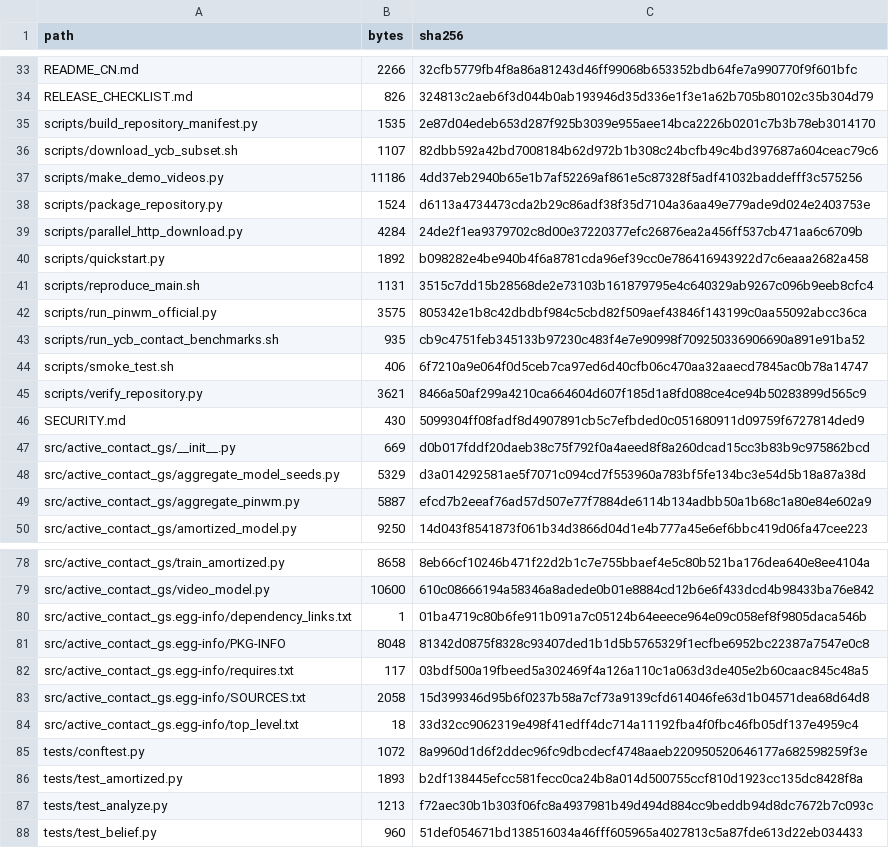
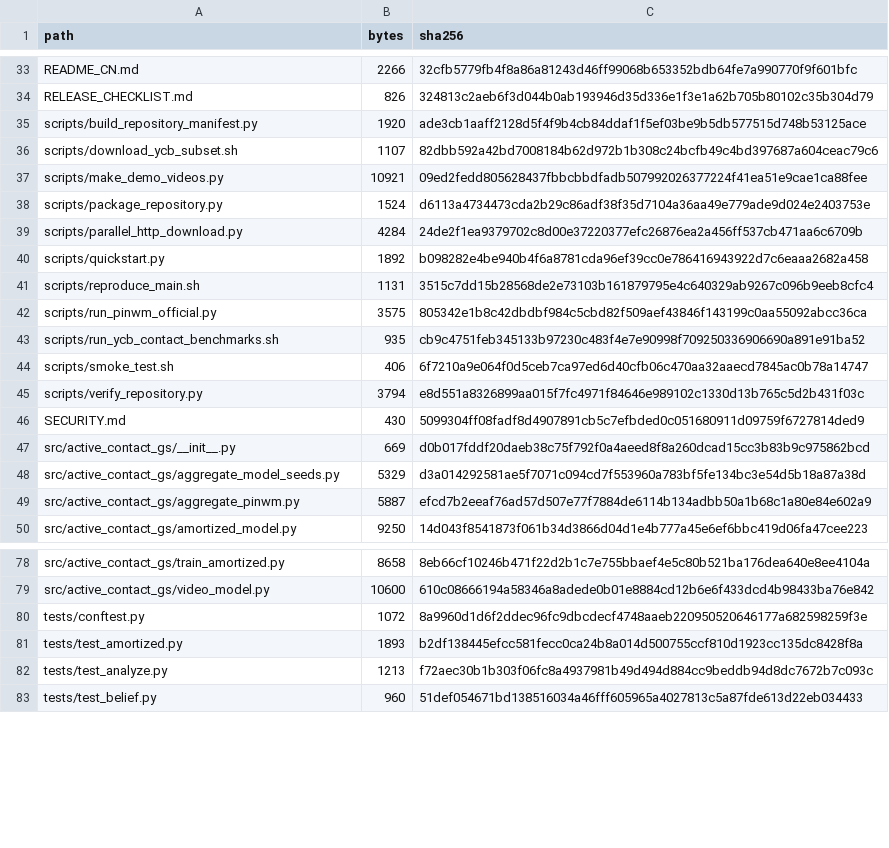
Before and after one commit to lyylovemwj/ActiveContactGS, a CSV file: REPOSITORY_MANIFEST.csv, drawn as a sheet; only a part is shown, gaps mark what is left out.

Commit message:
Make repository manifest cross-platform

```diff
--- a/REPOSITORY_MANIFEST.csv
+++ b/REPOSITORY_MANIFEST.csv
@@ -34,5 +34,5 @@ README_CN.md,2266,32cfb5779fb4f8a86a81243d46ff99068b653352bdb64fe7a990770f9f601b
 RELEASE_CHECKLIST.md,826,324813c2aeb6f3d044b0ab193946d35d336e1f3e1a62b705b80102c35b304d79
-scripts/build_repository_manifest.py,1535,2e87d04edeb653d287f925b3039e955aee14bca2226b0201c7b3b78eb3014170
+scripts/build_repository_manifest.py,1920,ade3cb1aaff2128d5f4f9b4cb84ddaf1f5ef03be9b5db577515d748b53125ace
 scripts/download_ycb_subset.sh,1107,82dbb592a42bd7008184b62d972b1b308c24bcfb49c4bd397687a604ceac79c6
-scripts/make_demo_videos.py,11186,4dd37eb2940b65e1b7af52269af861e5c87328f5adf41032baddefff3c575256
+scripts/make_demo_videos.py,10921,09ed2fedd805628437fbbcbbdfadb507992026377224f41ea51e9cae1ca88fee
 scripts/package_repository.py,1524,d6113a4734473cda2b29c86adf38f35d7104a36aa49e779ade9d024e2403753e
@@ -44,3 +44,3 @@ scripts/run_ycb_contact_benchmarks.sh,935,cb9c4751feb345133b97230c483f4e7e90998f
 scripts/smoke_test.sh,406,6f7210a9e064f0d5ceb7ca97ed6d40cfb06c470aa32aaecd7845ac0b78a14747
-scripts/verify_repository.py,3621,8466a50af299a4210ca664604d607f185d1a8fd088ce4ce94b50283899d565c9
+scripts/verify_repository.py,3794,e8d551a8326899aa015f7fc4971f84646e989102c1330d13b765c5d2b431f03c
 SECURITY.md,430,5099304ff08fadf8d4907891cb5c7efbded0c051680911d09759f6727814ded9
@@ -79,7 +79,2 @@ src/active_contact_gs/train_amortized.py,8658,8eb66cf10246b471f22d2b1c7e755bbaef
 src/active_contact_gs/video_model.py,10600,610c08666194a58346a8adede0b01e8884cd12b6e6f433dcd4b98433ba76e842
-src/active_contact_gs.egg-info/dependency_links.txt,1,01ba4719c80b6fe911b091a7c05124b64eeece964e09c058ef8f9805daca546b
-src/active_contact_gs.egg-info/PKG-INFO,8048,81342d0875f8328c93407ded1b1d5b5765329f1ecfbe6952bc22387a7547e0c8
-src/active_contact_gs.egg-info/requires.txt,117,03bdf500a19fbeed5a302469f4a126a110c1a063d3de405e2b60caac845c48a5
-src/active_contact_gs.egg-info/SOURCES.txt,2058,15d399346d95b6f0237b58a7cf73a9139cfd614046fe63d1b04571dea68d64d8
-src/active_contact_gs.egg-info/top_level.txt,18,33d32cc9062319e498f41edff4dc714a11192fba4f0fbc46fb05df137e4959c4
 tests/conftest.py,1072,8a9960d1d6f2ddec96fc9dbcdecf4748aaeb220950520646177a682598259f3e
```
Also changed, not shown: 2 other files.
